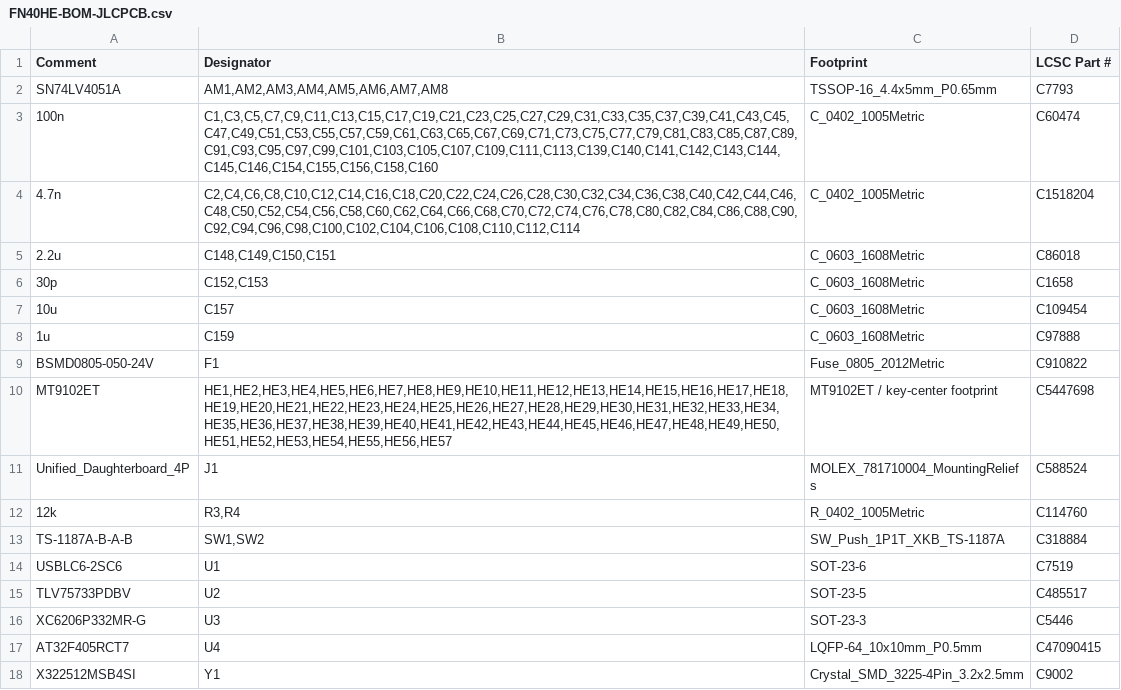
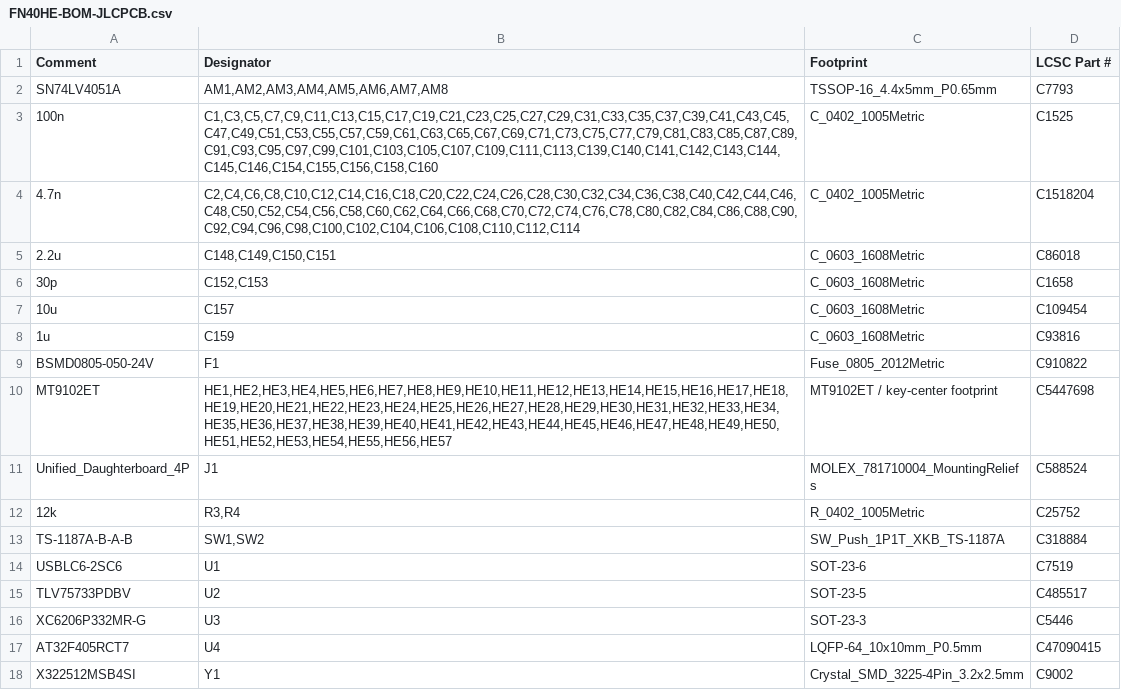
Before and after one commit to Mokeded/FN40HE, a CSV file: manufacturing/FN40HE-BOM-JLCPCB.csv, drawn as a sheet.

```diff
--- a/manufacturing/FN40HE-BOM-JLCPCB.csv
+++ b/manufacturing/FN40HE-BOM-JLCPCB.csv
@@ -2,3 +2,3 @@ Comment,Designator,Footprint,LCSC Part #
 SN74LV4051A,"AM1,AM2,AM3,AM4,AM5,AM6,AM7,AM8",TSSOP-16_4.4x5mm_P0.65mm,C7793
-100n,"C1,C3,C5,C7,C9,C11,C13,C15,C17,C19,C21,C23,C25,C27,C29,C31,C33,C35,C37,C39,C41,C43,C45,C47,C49,C51,C53,C55,C57,C59,C61,C63,C65,C67,C69,C71,C73,C75,C77,C79,C81,C83,C85,C87,C89,C91,C93,C95,C97,C99,C101,C103,C105,C107,C109,C111,C113,C139,C140,C141,C142,C143,C144,C145,C146,C154,C155,C156,C158,C160",C_0402_1005Metric,C60474
+100n,"C1,C3,C5,C7,C9,C11,C13,C15,C17,C19,C21,C23,C25,C27,C29,C31,C33,C35,C37,C39,C41,C43,C45,C47,C49,C51,C53,C55,C57,C59,C61,C63,C65,C67,C69,C71,C73,C75,C77,C79,C81,C83,C85,C87,C89,C91,C93,C95,C97,C99,C101,C103,C105,C107,C109,C111,C113,C139,C140,C141,C142,C143,C144,C145,C146,C154,C155,C156,C158,C160",C_0402_1005Metric,C1525
 4.7n,"C2,C4,C6,C8,C10,C12,C14,C16,C18,C20,C22,C24,C26,C28,C30,C32,C34,C36,C38,C40,C42,C44,C46,C48,C50,C52,C54,C56,C58,C60,C62,C64,C66,C68,C70,C72,C74,C76,C78,C80,C82,C84,C86,C88,C90,C92,C94,C96,C98,C100,C102,C104,C106,C108,C110,C112,C114",C_0402_1005Metric,C1518204
@@ -7,3 +7,3 @@ SN74LV4051A,"AM1,AM2,AM3,AM4,AM5,AM6,AM7,AM8",TSSOP-16_4.4x5mm_P0.65mm,C7793
 10u,C157,C_0603_1608Metric,C109454
-1u,C159,C_0603_1608Metric,C97888
+1u,C159,C_0603_1608Metric,C93816
 BSMD0805-050-24V,F1,Fuse_0805_2012Metric,C910822
@@ -11,3 +11,3 @@ MT9102ET,"HE1,HE2,HE3,HE4,HE5,HE6,HE7,HE8,HE9,HE10,HE11,HE12,HE13,HE14,HE15,HE16
 Unified_Daughterboard_4P,J1,MOLEX_781710004_MountingReliefs,C588524
-12k,"R3,R4",R_0402_1005Metric,C114760
+12k,"R3,R4",R_0402_1005Metric,C25752
 TS-1187A-B-A-B,"SW1,SW2",SW_Push_1P1T_XKB_TS-1187A,C318884
```
Also changed, not shown: FN40HE-BOM.csv.
